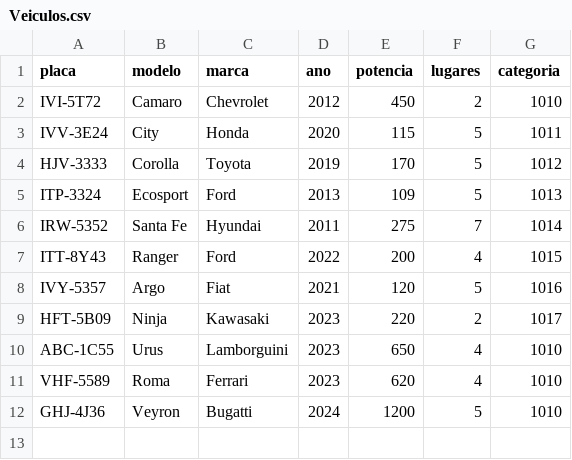
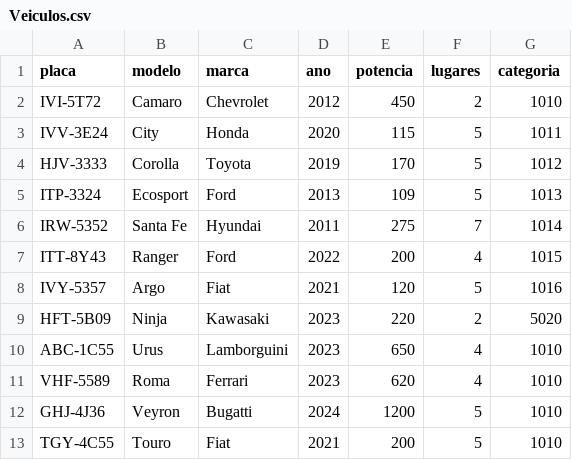
Before and after one commit to AndreLGDM/Estrutura-De-Dados-PampaLoca-, a CSV file: lib/Veiculos.csv, drawn as a sheet.

```diff
--- a/lib/Veiculos.csv
+++ b/lib/Veiculos.csv
@@ -8,3 +8,3 @@ ITT-8Y43;Ranger;Ford;2022;200;4;1015
 IVY-5357;Argo;Fiat;2021;120;5;1016
-HFT-5B09;Ninja;Kawasaki;2023;220;2;1017
+HFT-5B09;Ninja;Kawasaki;2023;220;2;5020
 ABC-1C55;Urus;Lamborguini;2023;650;4;1010
@@ -12 +12,2 @@ VHF-5589;Roma;Ferrari;2023;620;4;1010
 GHJ-4J36;Veyron;Bugatti;2024;1200;5;1010
+TGY-4C55;Touro;Fiat;2021;200;5;1010
```
Also changed, not shown: lib/Clientes.csv, 2 other files.
